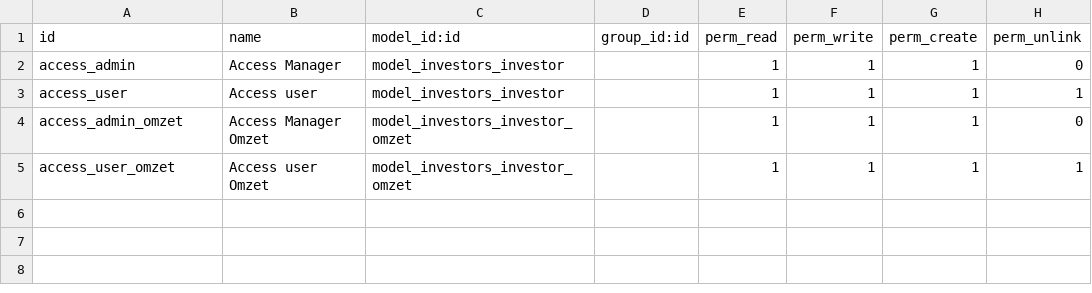
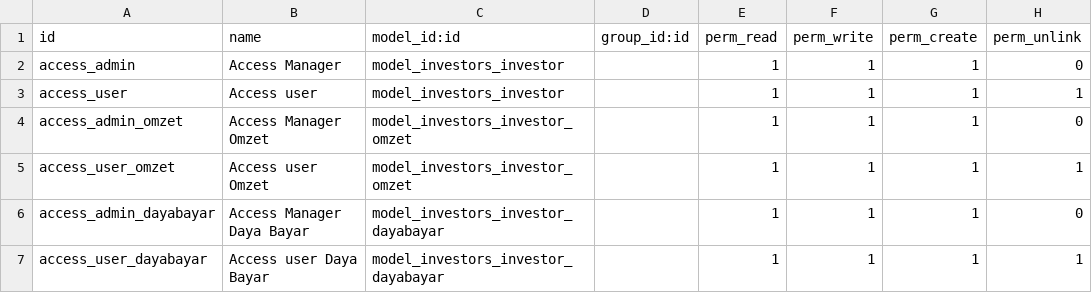
Before and after one commit to leomatt547/analisis_investor, a CSV file: security/ir.model.access.csv, drawn as a sheet; the diff names each change by its address in the sheet, - before the commit and + after, or states it on an @@ line.

Commit message:
daya bayar

```diff
--- a/security/ir.model.access.csv
+++ b/security/ir.model.access.csv
+row 6: access_admin_dayabayar | Access Manager Daya Bayar | model_investors_investor_dayabayar |  | 1 | 1 | 1 | 0
+row 7: access_user_dayabayar | Access user Daya Bayar | model_investors_investor_dayabayar |  | 1 | 1 | 1 | 1
```
Also changed, not shown: 5 other files.
